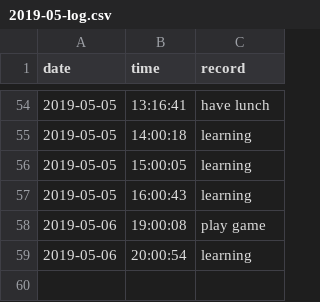
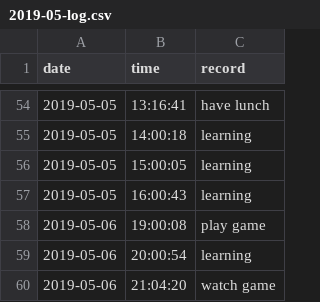
Before and after one commit to Q10Viking/HourLog, a CSV file: 2019-05-log.csv, drawn as a sheet; only a part is shown, gaps mark what is left out; the diff names each change by its address in the sheet, - before the commit and + after, or states it on an @@ line.

Commit message:
update at 00:03:01

```diff
--- a/2019-05-log.csv
+++ b/2019-05-log.csv
+row 60: 2019-05-06 | 21:04:20 | watch game
```
